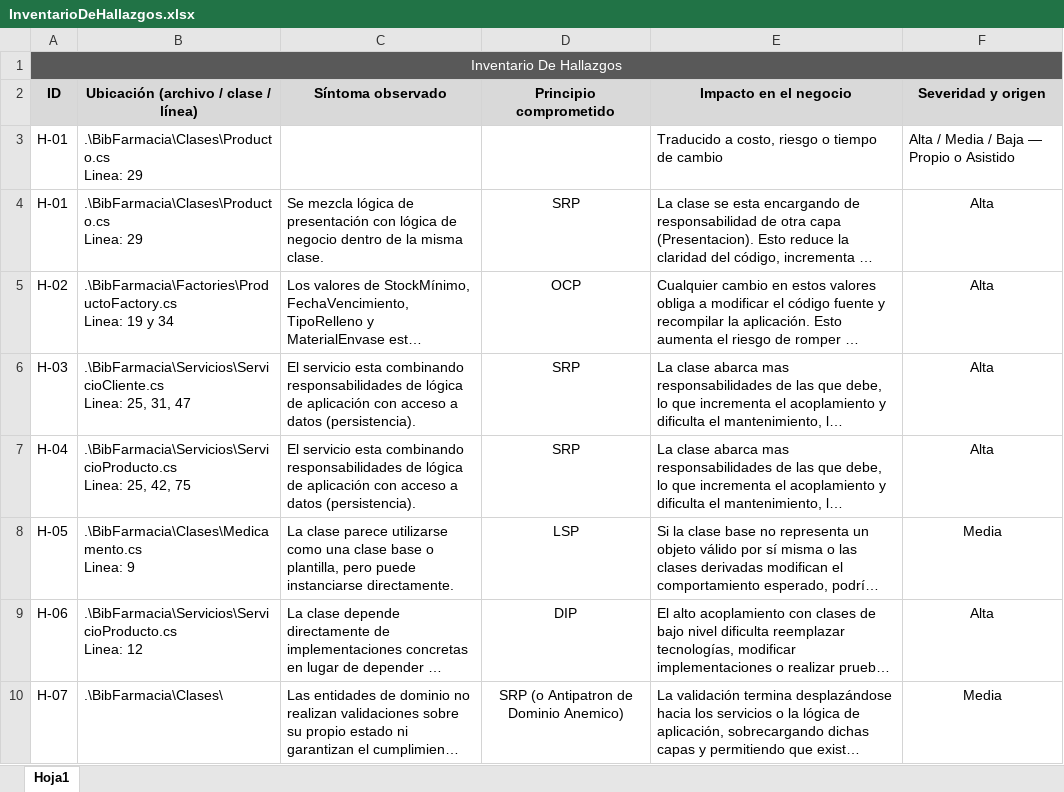
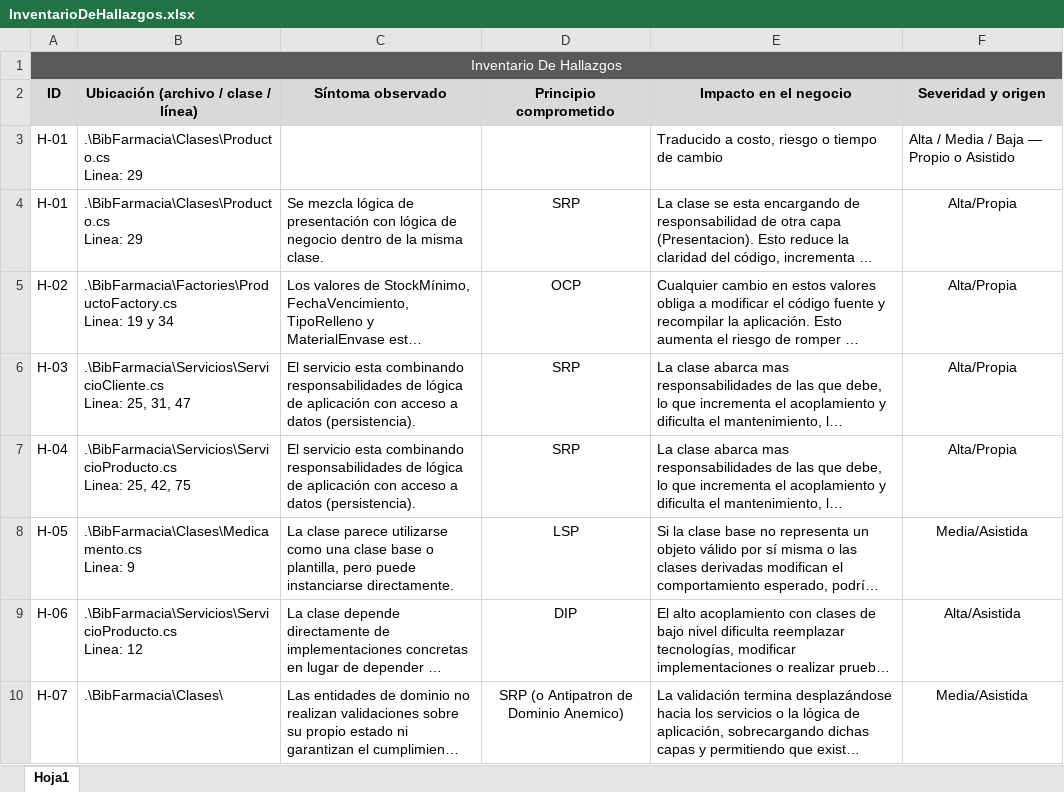
Before and after one commit to sebastian-quiceno/Evaluacion1_Farmacia, an Excel workbook: InventarioDeHallazgos.xlsx, sheet Hoja1, drawn as a sheet; only a part is shown; long unchanged cells end in …; values as stored, in another font and other column widths than the file's, no borders; the diff covers the shown part only; the diff names each change by its address in the sheet, - before the commit and + after, or states it on an @@ line.

Commit message:
Actualización de Inventario de hallazgos 2.0

```diff
--- a/InventarioDeHallazgos.xlsx (sheet Hoja1)
+++ b/InventarioDeHallazgos.xlsx (sheet Hoja1)
-F4:F7 (Severidad y origen): Alta
+F4:F7 (Severidad y origen): Alta/Propia
-F8 (Severidad y origen): Media
+F8 (Severidad y origen): Media/Asistida
-F9 (Severidad y origen): Alta
+F9 (Severidad y origen): Alta/Asistida
-F10 (Severidad y origen): Media
+F10 (Severidad y origen): Media/Asistida
```
Also changed, not shown: 3 added rows and 4 removed rows elsewhere in this sheet.
